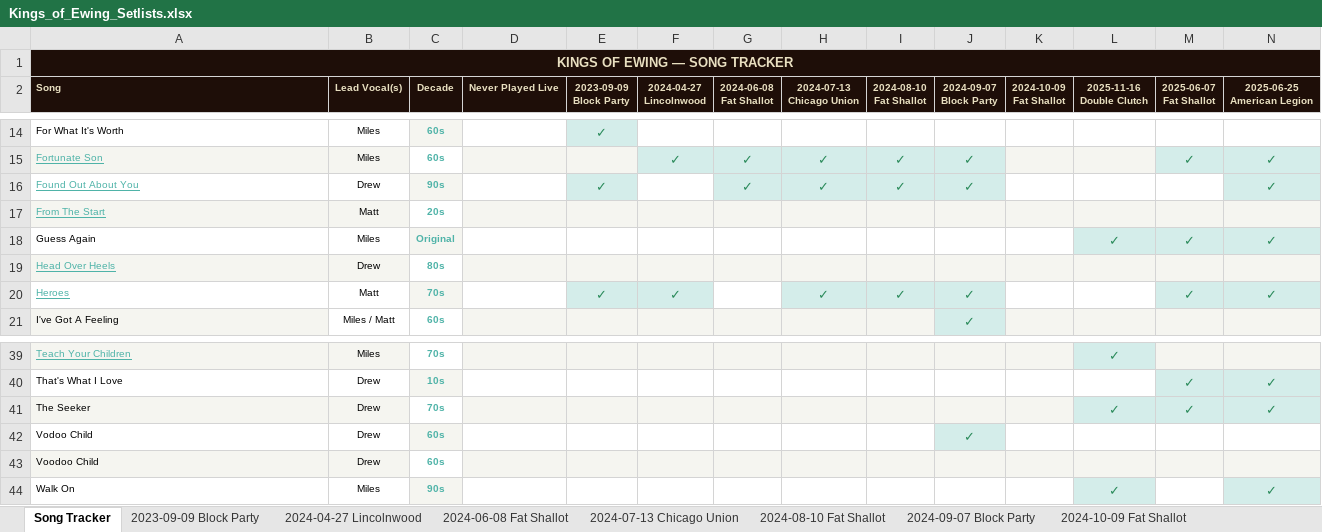
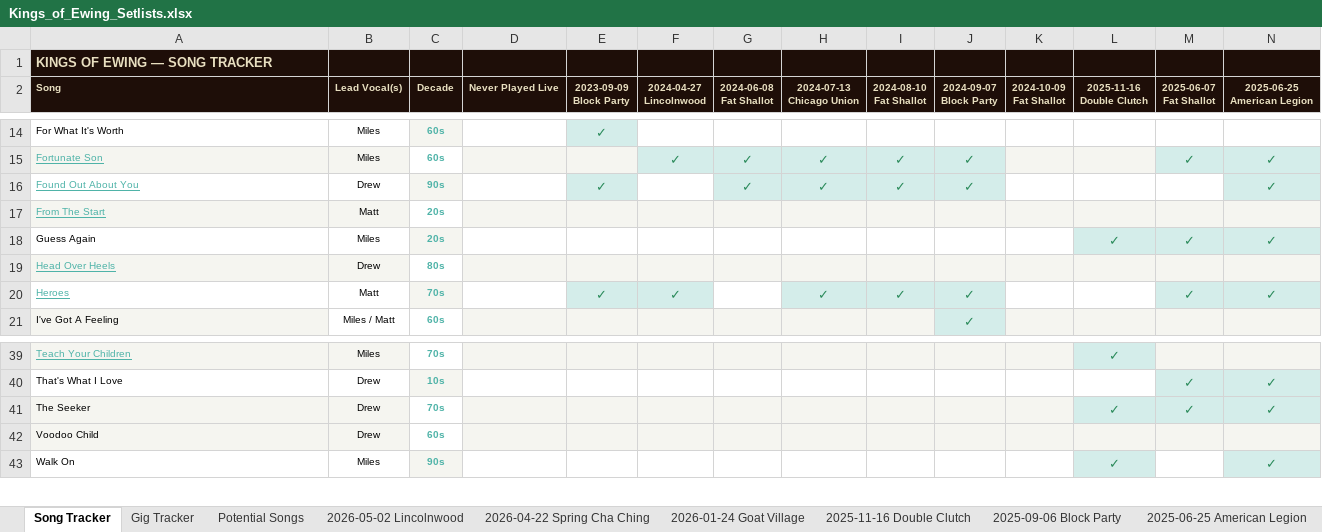
Before and after one commit to kingsofewing/rock, an Excel workbook: docs/music/Kings_of_Ewing_Setlists.xlsx, sheet Song Tracker, drawn as a sheet; only a part is shown, gaps mark what is left out; values as stored, in another font and other column widths than the file's, no borders; rows hold the shown columns only; the diff covers the shown part only; the diff names each change by its address in the sheet, - before the commit and + after, or states it on an @@ line.

```diff
--- a/docs/music/Kings_of_Ewing_Setlists.xlsx (sheet Song Tracker)
+++ b/docs/music/Kings_of_Ewing_Setlists.xlsx (sheet Song Tracker)
+sheet tab: Gig Tracker
+sheet tab: Potential Songs
-A1 alignment: center
+A1 alignment: left
-A1:Q1 merged
-B1:N1 fill: none
+B1:N1 fill: #1E0E08
-C18 (Decade): Original
+C18 (Decade): 20s
-row 42: Vodoo Child | Drew | 60s |  |  |  |  |  |  | ✓
```
Also changed, not shown: cell formats elsewhere in this sheet, sheet 2024-09-07 Block Party, other sheet tabs.
